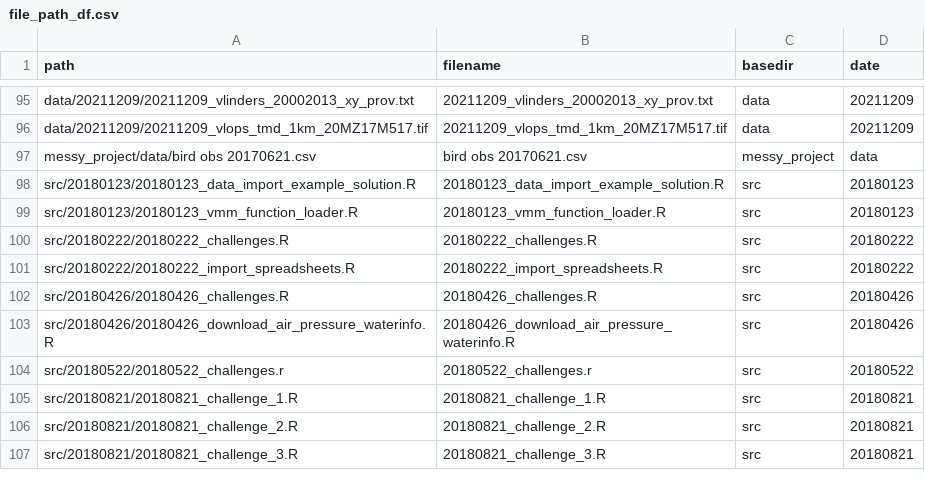
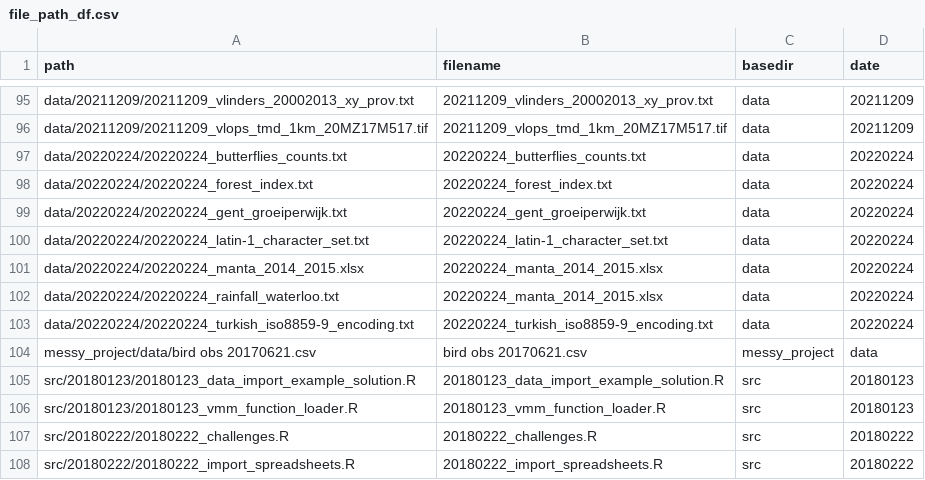
Before and after one commit to inbo/coding-club, a CSV file: file_paths/file_path_df.csv, drawn as a sheet; only a part is shown, gaps mark what is left out; the shorter side is filled out with more unchanged rows.

Commit message:
Add datafiles to file_path

```diff
--- a/file_paths/file_path_df.csv
+++ b/file_paths/file_path_df.csv
@@ -96,2 +96,9 @@ data/20211209/20211209_vlinders_20002013_xy_prov.txt,20211209_vlinders_20002013_
 data/20211209/20211209_vlops_tmd_1km_20MZ17M517.tif,20211209_vlops_tmd_1km_20MZ17M517.tif,data,20211209
+data/20220224/20220224_butterflies_counts.txt,20220224_butterflies_counts.txt,data,20220224
+data/20220224/20220224_forest_index.txt,20220224_forest_index.txt,data,20220224
+data/20220224/20220224_gent_groeiperwijk.txt,20220224_gent_groeiperwijk.txt,data,20220224
+data/20220224/20220224_latin-1_character_set.txt,20220224_latin-1_character_set.txt,data,20220224
+data/20220224/20220224_manta_2014_2015.xlsx,20220224_manta_2014_2015.xlsx,data,20220224
+data/20220224/20220224_rainfall_waterloo.txt,20220224_manta_2014_2015.xlsx,data,20220224
+data/20220224/20220224_turkish_iso8859-9_encoding.txt,20220224_turkish_iso8859-9_encoding.txt,data,20220224
 messy_project/data/bird obs 20170621.csv,bird obs 20170621.csv,messy_project,data
```
